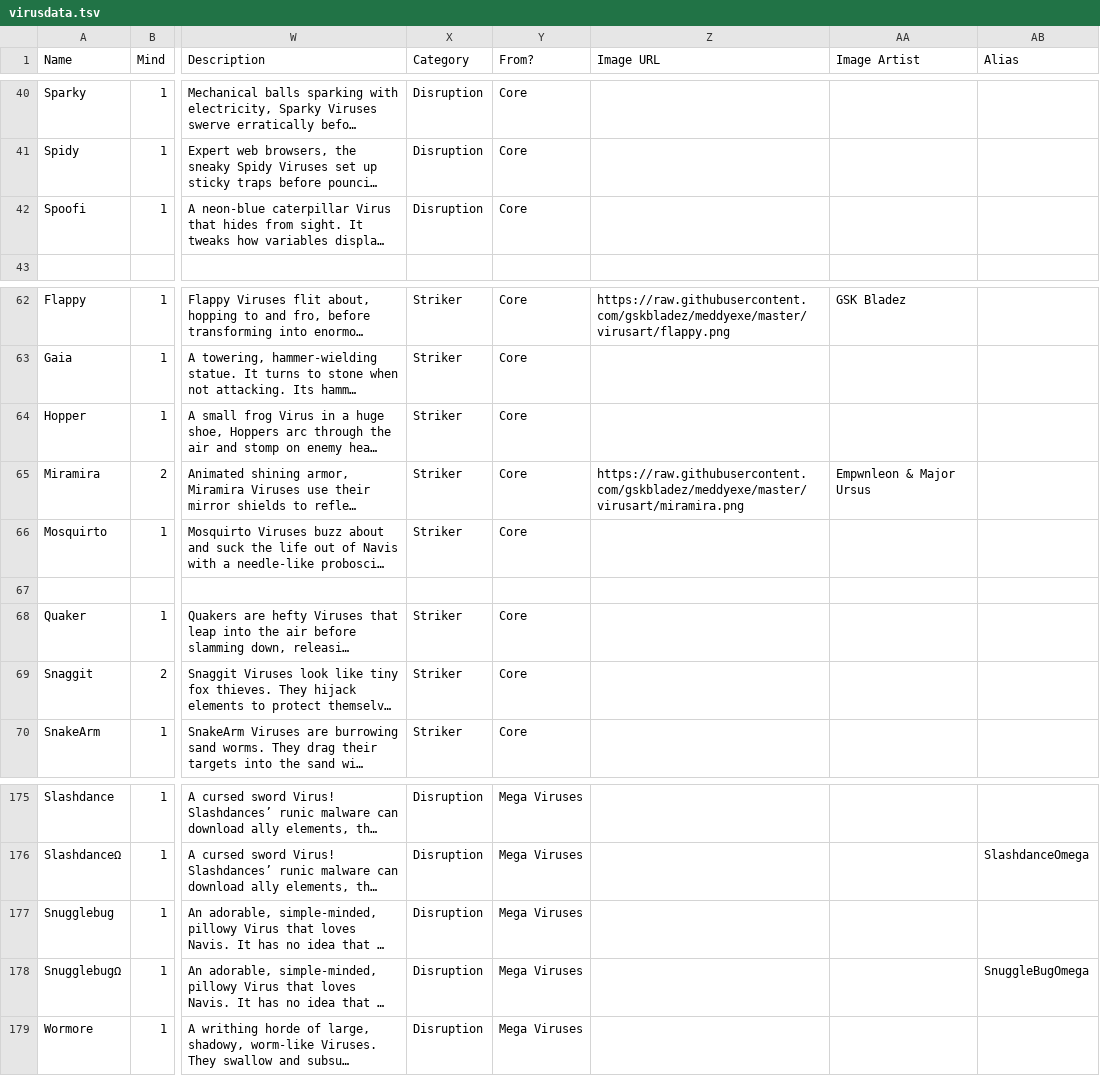
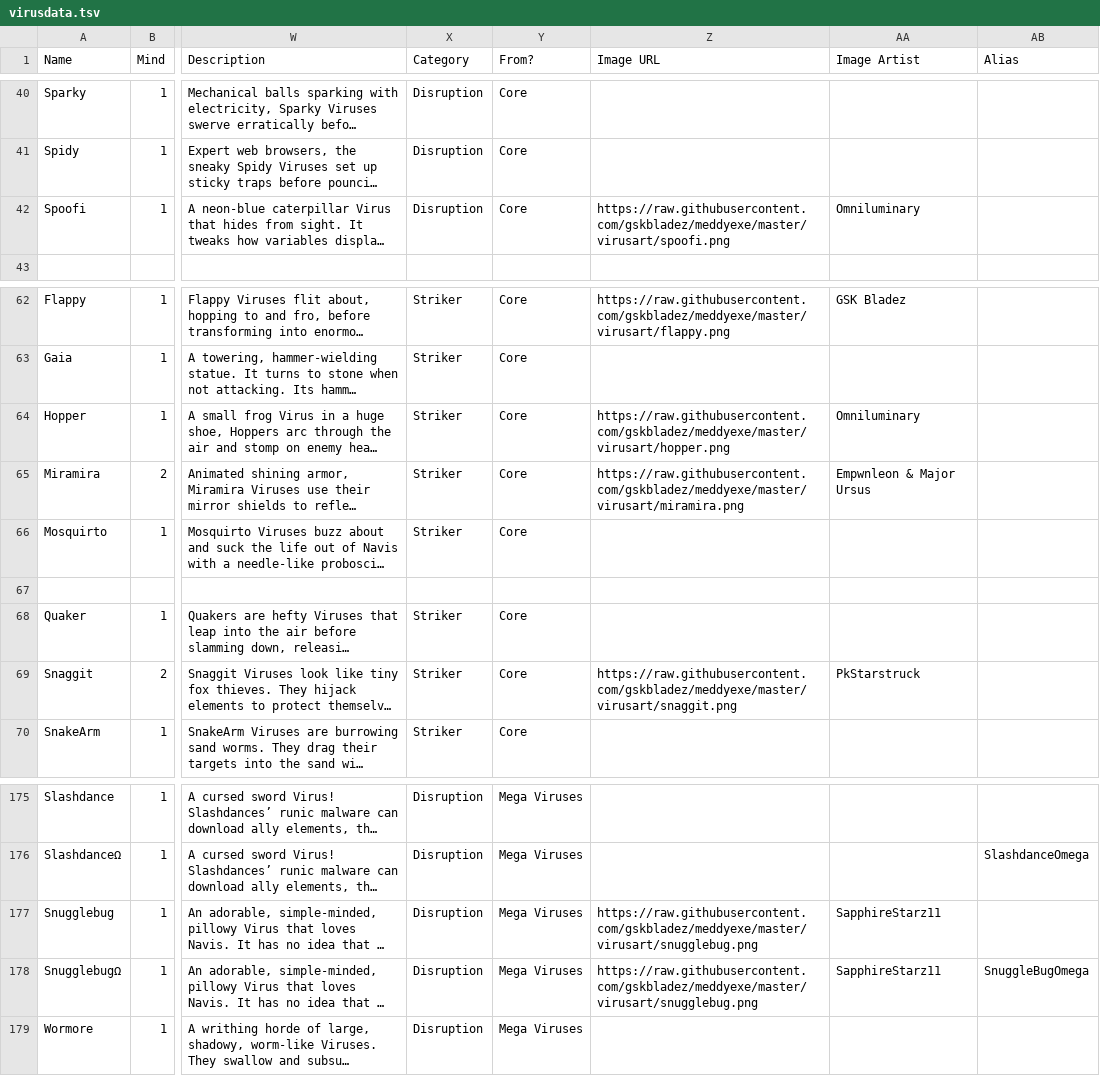
Before and after one commit to gskbladez/PROGBOT_CODE_DUMP, a TSV file: virusdata.tsv, drawn as a sheet; only a part is shown, gaps mark what is left out; long unchanged cells end in …; the diff names each change by its address in the sheet, - before the commit and + after, or states it on an @@ line.

Commit message:
adding virus art

```diff
--- a/virusdata.tsv
+++ b/virusdata.tsv
-Z42 (Image URL): (empty)
+Z42 (Image URL): https://raw.githubusercontent.com/gskbladez/meddyexe/master/virusart/spoofi.png
-AA42 (Image Artist): (empty)
+AA42 (Image Artist): Omniluminary
-Z64 (Image URL): (empty)
+Z64 (Image URL): https://raw.githubusercontent.com/gskbladez/meddyexe/master/virusart/hopper.png
-AA64 (Image Artist): (empty)
+AA64 (Image Artist): Omniluminary
-Z69 (Image URL): (empty)
+Z69 (Image URL): https://raw.githubusercontent.com/gskbladez/meddyexe/master/virusart/snaggit.png
-AA69 (Image Artist): (empty)
+AA69 (Image Artist): PkStarstruck
-Z177:Z178 (Image URL): (empty)
+Z177:Z178 (Image URL): https://raw.githubusercontent.com/gskbladez/meddyexe/master/virusart/snugglebug.png
-AA177:AA178 (Image Artist): (empty)
+AA177:AA178 (Image Artist): SapphireStarz11
```
